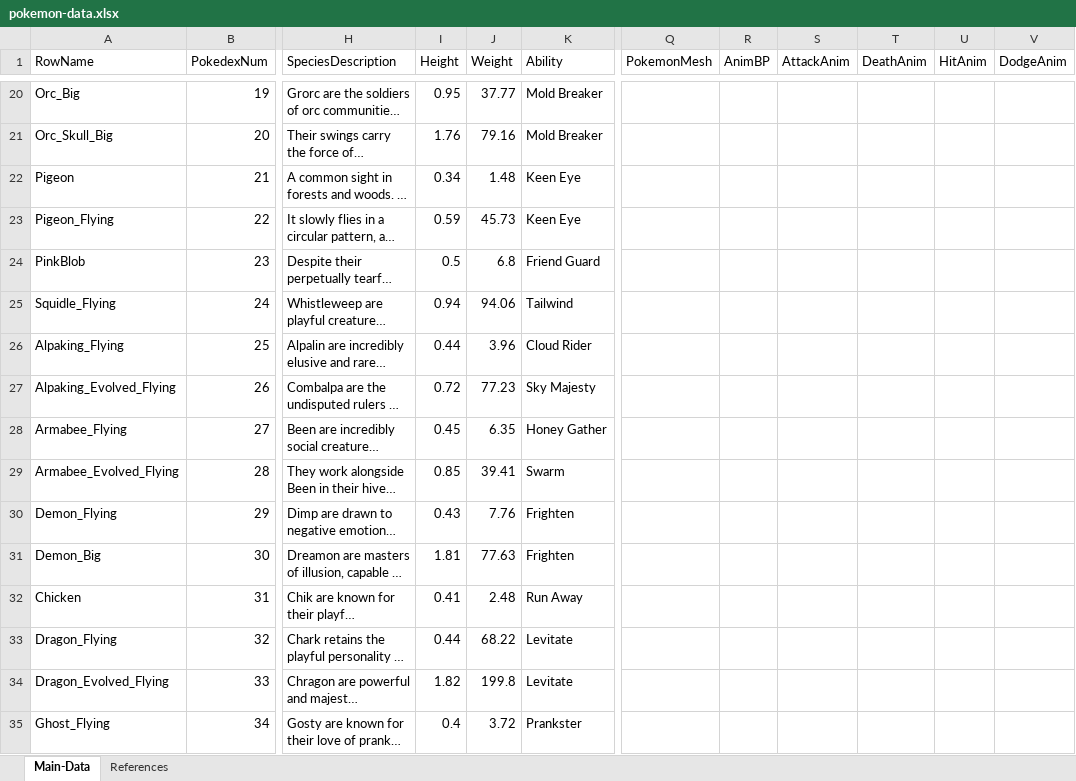
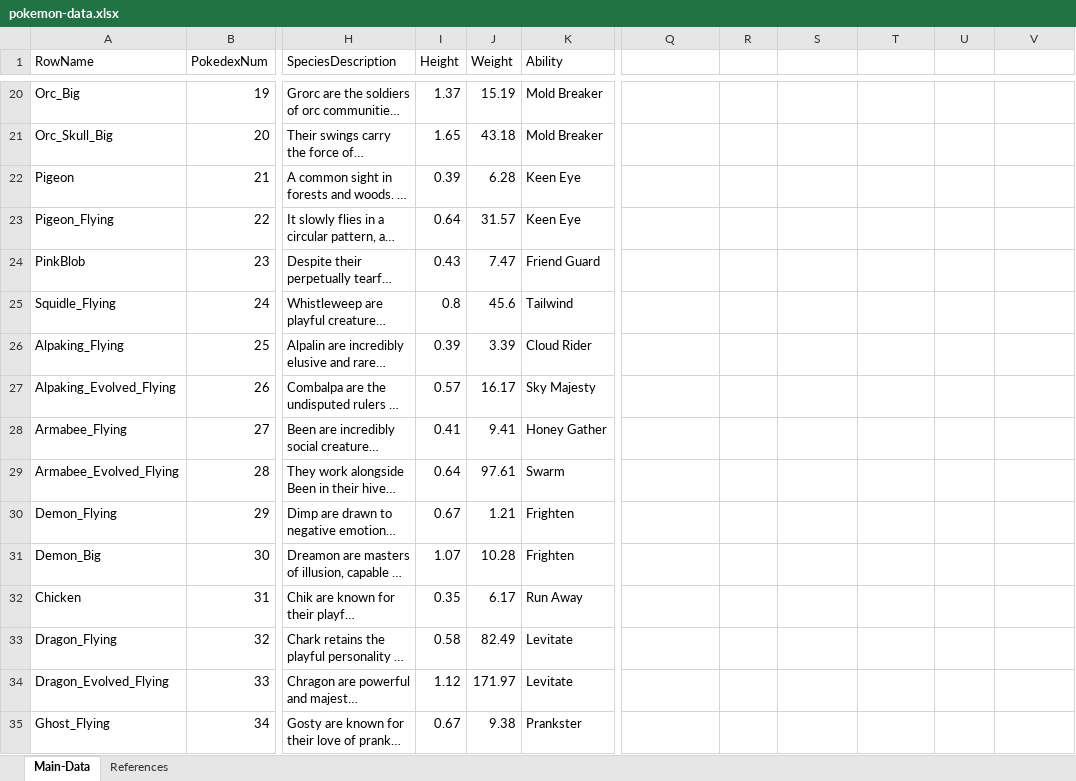
Before and after one commit to shivivats/PokemonRemake, an Excel workbook: Content/_Data/Pokemon/pokemon-data.xlsx, sheet Main-Data, drawn as a sheet; only a part is shown, gaps mark what is left out; long unchanged cells end in …; values as stored, in another font and other column widths than the file's, no borders; the diff covers the shown part only; the diff names each change by its address in the sheet, - before the commit and + after, or states it on an @@ line.

Commit message:
removed mesh and anim data from data tables

```diff
--- a/Content/_Data/Pokemon/pokemon-data.xlsx (sheet Main-Data)
+++ b/Content/_Data/Pokemon/pokemon-data.xlsx (sheet Main-Data)
-Q1: PokemonMesh
+Q1: (empty)
-R1: AnimBP
+R1: (empty)
-S1: AttackAnim
+S1: (empty)
-T1: DeathAnim
+T1: (empty)
-U1: HitAnim
+U1: (empty)
-V1: DodgeAnim
+V1: (empty)
-I20 (Height): 0.95
+I20 (Height): 1.37
-J20 (Weight): 37.77
+J20 (Weight): 15.19
-I21 (Height): 1.76
+I21 (Height): 1.65
-J21 (Weight): 79.16
+J21 (Weight): 43.18
-I22 (Height): 0.34
+I22 (Height): 0.39
-J22 (Weight): 1.48
+J22 (Weight): 6.28
-I23 (Height): 0.59
+I23 (Height): 0.64
-J23 (Weight): 45.73
+J23 (Weight): 31.57
-I24 (Height): 0.5
+I24 (Height): 0.43
-J24 (Weight): 6.8
+J24 (Weight): 7.47
-I25 (Height): 0.94
+I25 (Height): 0.8
-J25 (Weight): 94.06
+J25 (Weight): 45.6
-I26 (Height): 0.44
+I26 (Height): 0.39
-J26 (Weight): 3.96
+J26 (Weight): 3.39
-I27 (Height): 0.72
+I27 (Height): 0.57
-J27 (Weight): 77.23
+J27 (Weight): 16.17
-I28 (Height): 0.45
+I28 (Height): 0.41
-J28 (Weight): 6.35
+J28 (Weight): 9.41
-I29 (Height): 0.85
+I29 (Height): 0.64
-J29 (Weight): 39.41
+J29 (Weight): 97.61
-I30 (Height): 0.43
+I30 (Height): 0.67
-J30 (Weight): 7.76
+J30 (Weight): 1.21
-I31 (Height): 1.81
+I31 (Height): 1.07
-J31 (Weight): 77.63
+J31 (Weight): 10.28
-I32 (Height): 0.41
+I32 (Height): 0.35
-J32 (Weight): 2.48
+J32 (Weight): 6.17
-I33 (Height): 0.44
+I33 (Height): 0.58
-J33 (Weight): 68.22
+J33 (Weight): 82.49
-I34 (Height): 1.82
+I34 (Height): 1.12
-J34 (Weight): 199.8
+J34 (Weight): 171.97
-I35 (Height): 0.4
+I35 (Height): 0.67
-J35 (Weight): 3.72
+J35 (Weight): 9.38
```
Also changed, not shown: 60 edited cells elsewhere in this sheet, 4 other files.
